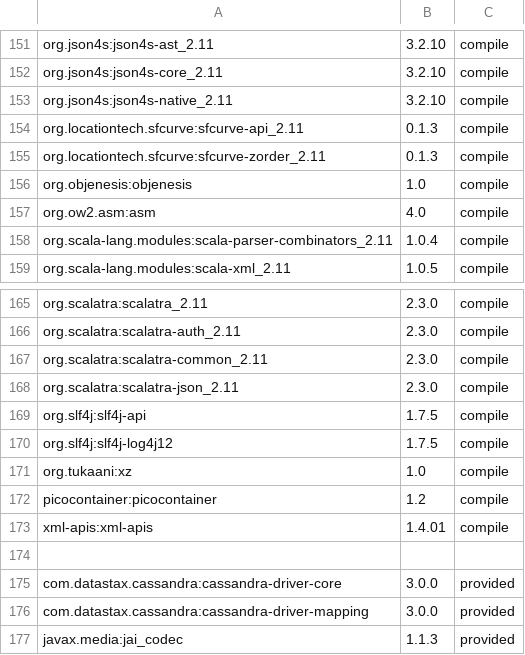
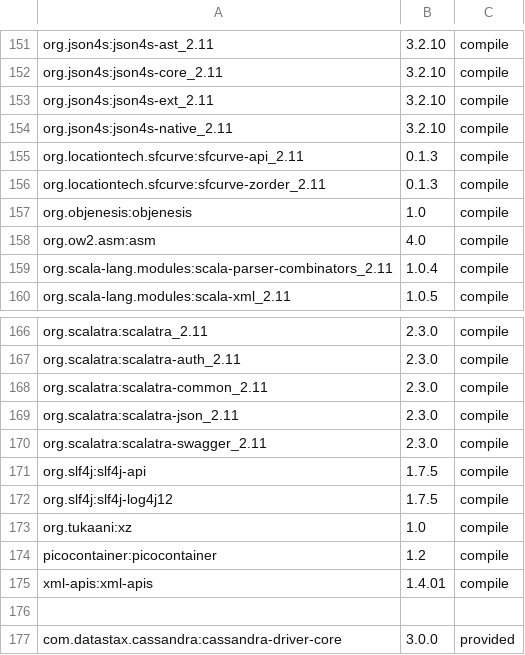
Before and after one commit to locationtech/geomesa, a TSV file: build/cqs.tsv, drawn as a sheet; only a part is shown, gaps mark what is left out; the shorter side is filled out with more unchanged rows; the diff names each change by its address in the sheet, - before the commit and + after, or states it on an @@ line.

Commit message:
Ran calculate-cqs script
Signed-off-by: Alex Tatusko <atatusko@ccri.com>

```diff
--- a/build/cqs.tsv
+++ b/build/cqs.tsv
+row 153: org.json4s:json4s-ext_2.11 | 3.2.10 | compile
+row 170: org.scalatra:scalatra-swagger_2.11 | 2.3.0 | compile
```
